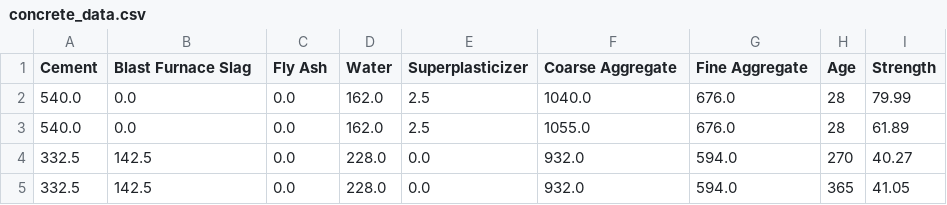
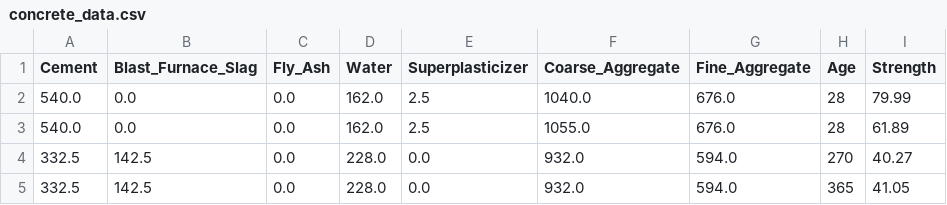
Before and after one commit to jmsocuellamos/DatosBIOTEC, a CSV file: trabajos2122/concrete_data.csv, drawn as a sheet; only a part is shown.

Commit message:
Update concrete_data.csv

```diff
--- a/trabajos2122/concrete_data.csv
+++ b/trabajos2122/concrete_data.csv
@@ -1,2 +1,2 @@
-Cement,Blast Furnace Slag,Fly Ash,Water,Superplasticizer,Coarse Aggregate,Fine Aggregate,Age,Strength
+Cement,Blast_Furnace_Slag,Fly_Ash,Water,Superplasticizer,Coarse_Aggregate,Fine_Aggregate,Age,Strength
 540.0 ,0.0 ,0.0 ,162.0 ,2.5 ,1040.0 ,676.0 ,28 ,79.99
```
